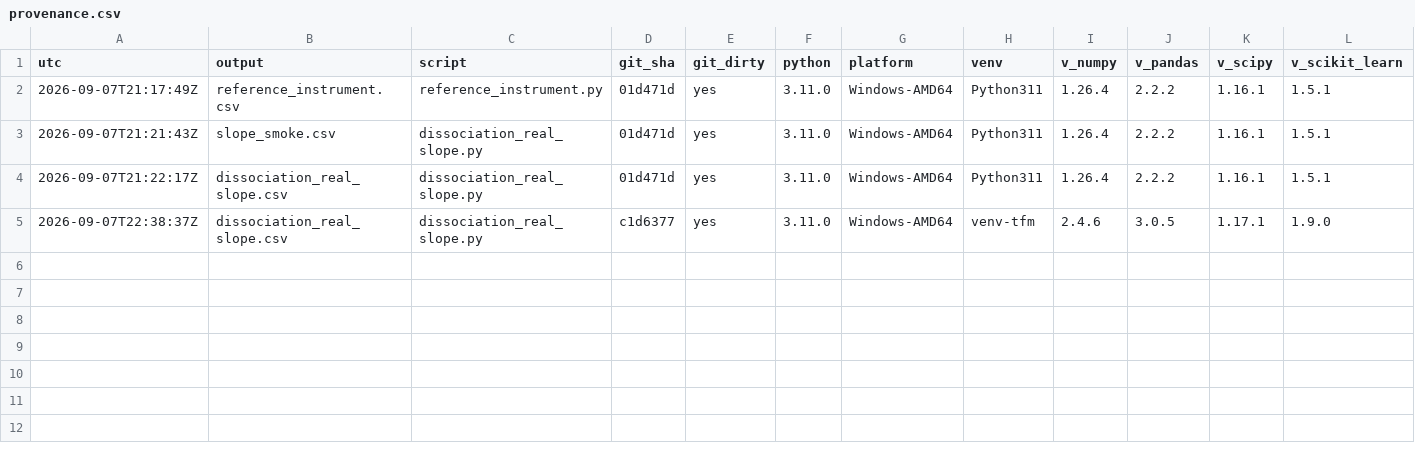
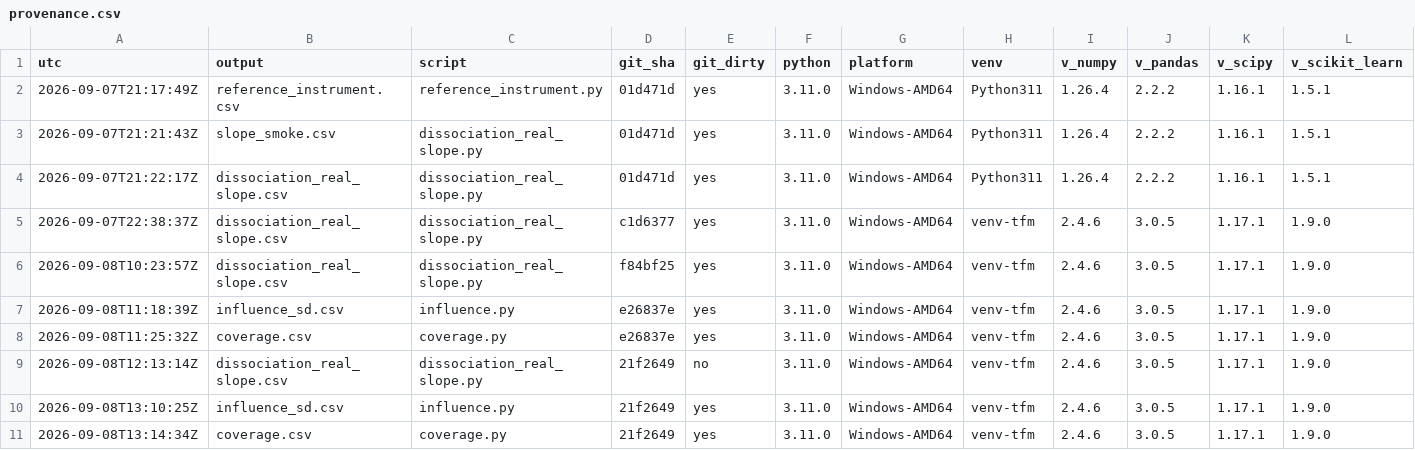
Before and after one commit to njaric03/tabular-foundation-model-tails, a CSV file: results/provenance.csv, drawn as a sheet; only a part is shown; rows hold the shown columns only; the diff names each change by its address in the sheet, - before the commit and + after, or states it on an @@ line.

Commit message:
Add coverage, SD dose and V3 runs, rewrite summaries

```diff
--- a/results/provenance.csv
+++ b/results/provenance.csv
+row 6: 2026-09-08T10:23:57Z | dissociation_real_slope.csv | dissociation_real_slope.py | f84bf25 | yes | 3.11.0 | Windows-AMD64 | venv-tfm | 2.4.6 | 3.0.5 | 1.17.1 | 1.9.0
+row 7: 2026-09-08T11:18:39Z | influence_sd.csv | influence.py | e26837e | yes | 3.11.0 | Windows-AMD64 | venv-tfm | 2.4.6 | 3.0.5 | 1.17.1 | 1.9.0
+row 8: 2026-09-08T11:25:32Z | coverage.csv | coverage.py | e26837e | yes | 3.11.0 | Windows-AMD64 | venv-tfm | 2.4.6 | 3.0.5 | 1.17.1 | 1.9.0
+row 9: 2026-09-08T12:13:14Z | dissociation_real_slope.csv | dissociation_real_slope.py | 21f2649 | no | 3.11.0 | Windows-AMD64 | venv-tfm | 2.4.6 | 3.0.5 | 1.17.1 | 1.9.0
+row 10: 2026-09-08T13:10:25Z | influence_sd.csv | influence.py | 21f2649 | yes | 3.11.0 | Windows-AMD64 | venv-tfm | 2.4.6 | 3.0.5 | 1.17.1 | 1.9.0
+row 11: 2026-09-08T13:14:34Z | coverage.csv | coverage.py | 21f2649 | yes | 3.11.0 | Windows-AMD64 | venv-tfm | 2.4.6 | 3.0.5 | 1.17.1 | 1.9.0
```
Also changed, not shown: 12 other files.
